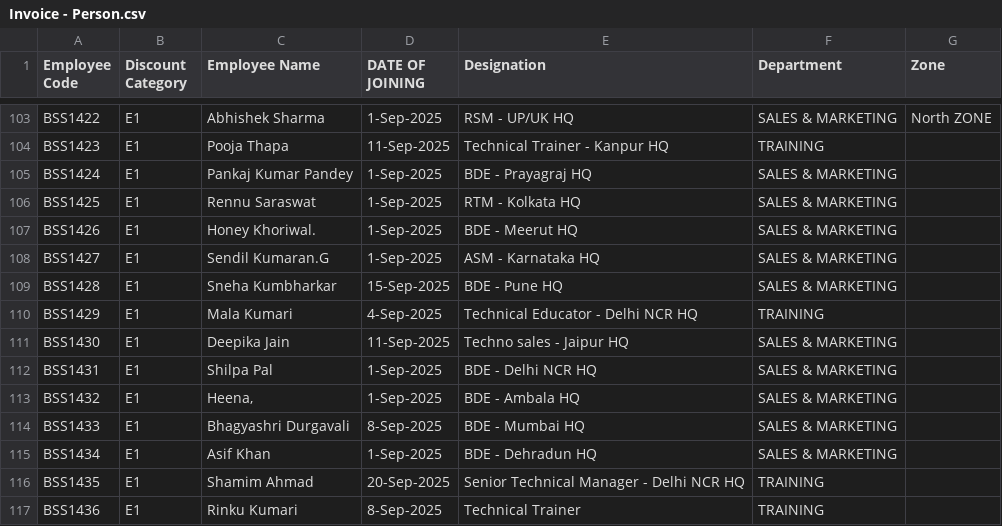
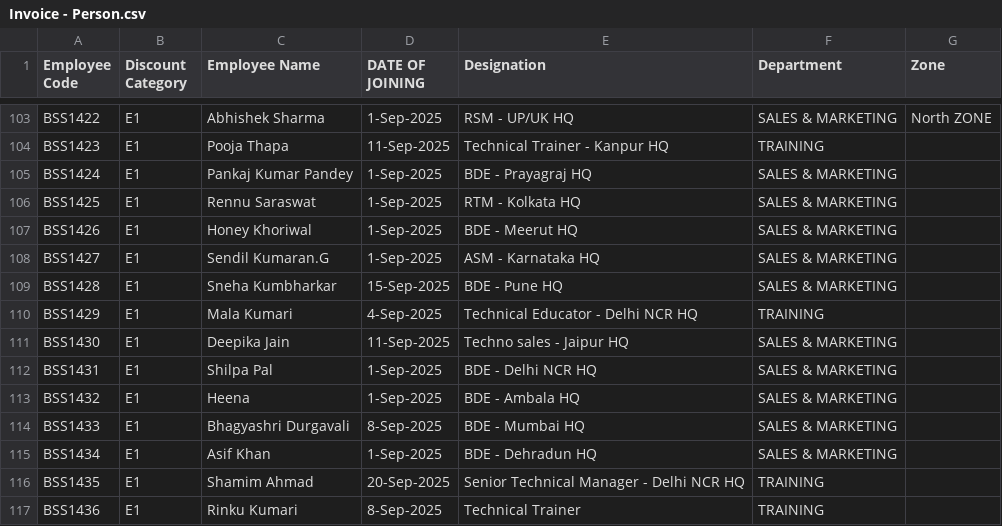
Before and after one commit to rigved-sarougi/Employee-Sale-Entry, a CSV file: Invoice - Person.csv, drawn as a sheet; only a part is shown, gaps mark what is left out.

Commit message:
Update Invoice - Person.csv

```diff
--- a/Invoice - Person.csv
+++ b/Invoice - Person.csv
@@ -106,3 +106,3 @@ BSS1424,E1,Pankaj Kumar Pandey,1-Sep-2025,BDE - Prayagraj HQ,SALES & MARKETING,
 BSS1425,E1,Rennu Saraswat,1-Sep-2025,RTM - Kolkata HQ,SALES & MARKETING,
-BSS1426,E1,Honey Khoriwal.,1-Sep-2025,BDE - Meerut HQ,SALES & MARKETING,
+BSS1426,E1,Honey Khoriwal,1-Sep-2025,BDE - Meerut HQ,SALES & MARKETING,
 BSS1427,E1,Sendil Kumaran.G,1-Sep-2025,ASM - Karnataka HQ,SALES & MARKETING,
@@ -112,3 +112,3 @@ BSS1430,E1,Deepika Jain,11-Sep-2025,Techno sales - Jaipur HQ,SALES & MARKETING,
 BSS1431,E1,Shilpa Pal,1-Sep-2025,BDE - Delhi NCR HQ,SALES & MARKETING,
-BSS1432,E1,"Heena,",1-Sep-2025,BDE - Ambala HQ,SALES & MARKETING,
+BSS1432,E1,Heena,1-Sep-2025,BDE - Ambala HQ,SALES & MARKETING,
 BSS1433,E1,Bhagyashri Durgavali,8-Sep-2025,BDE - Mumbai HQ,SALES & MARKETING,
```
